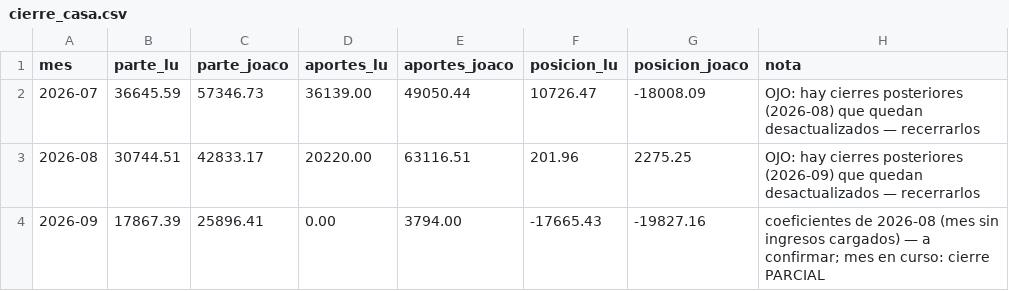
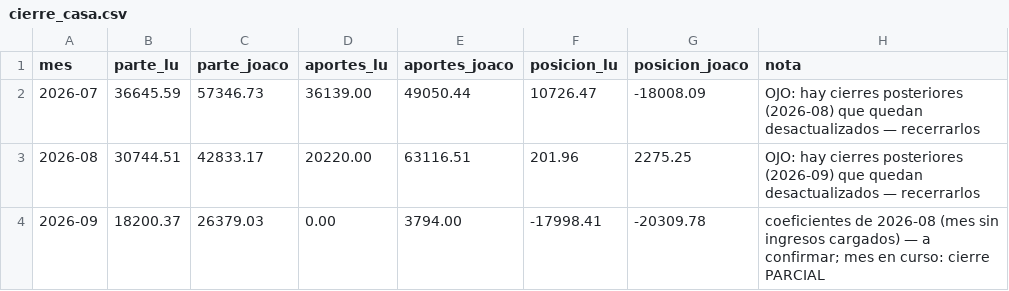
Before and after one commit to joacoguerrae/registro-gastos, a CSV file: data/cierre_casa.csv, drawn as a sheet.

```diff
--- a/data/cierre_casa.csv
+++ b/data/cierre_casa.csv
@@ -3,2 +3,2 @@ mes,parte_lu,parte_joaco,aportes_lu,aportes_joaco,posicion_lu,posicion_joaco,not
 2026-08,30744.51,42833.17,20220.00,63116.51,201.96,2275.25,OJO: hay cierres posteriores (2026-09) que quedan desactualizados — recerrarlos
-2026-09,17867.39,25896.41,0.00,3794.00,-17665.43,-19827.16,coeficientes de 2026-08 (mes sin ingresos cargados) — a confirmar; mes en curso: cierre PARCIAL
+2026-09,18200.37,26379.03,0.00,3794.00,-17998.41,-20309.78,coeficientes de 2026-08 (mes sin ingresos cargados) — a confirmar; mes en curso: cierre PARCIAL
```
Also changed, not shown: data/ledger.csv, data/staging/procesados.csv, 9 other files.
